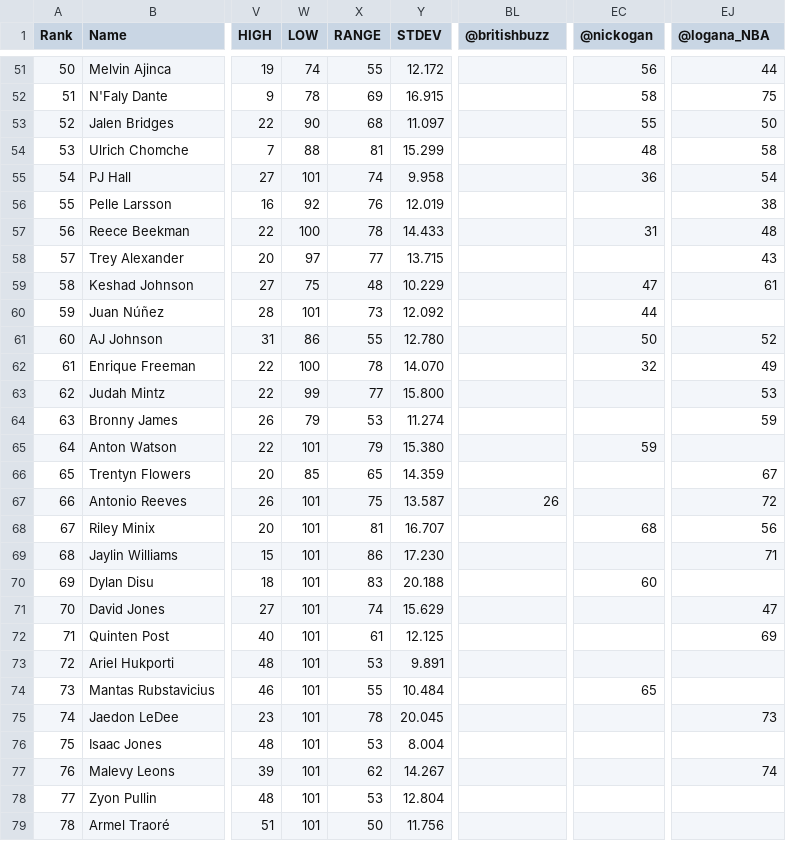
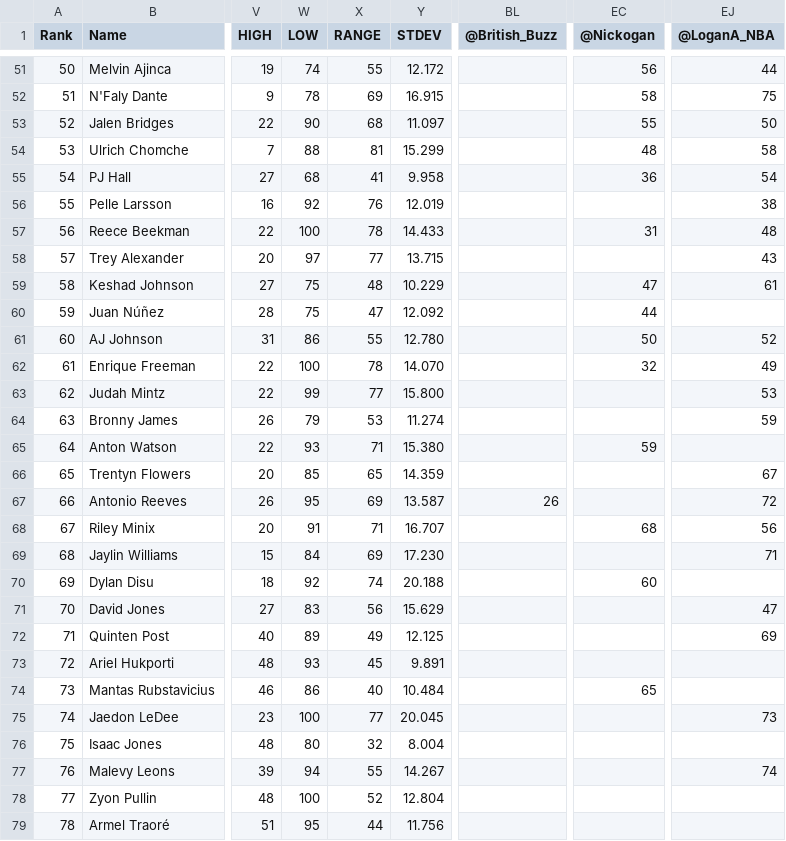
Before and after one commit to tawnyparkmetrics/tawnyparkmetrics.github.io, a CSV file: public/2024 Draft Twitter Consensus Big Board.csv, drawn as a sheet; only a part is shown, gaps mark what is left out; the diff covers the shown part only; the diff names each change by its address in the sheet, - before the commit and + after, or states it on an @@ line.

```diff
--- a/public/2024 Draft Twitter Consensus Big Board.csv
+++ b/public/2024 Draft Twitter Consensus Big Board.csv
-BL1: @britishbuzz
+BL1: @British_Buzz
-EC1: @nickogan
+EC1: @Nickogan
-EJ1: @logana_NBA
+EJ1: @LoganA_NBA
-W55 (LOW): 101
+W55 (LOW): 68
-X55 (RANGE): 74
+X55 (RANGE): 41
-W60 (LOW): 101
+W60 (LOW): 75
-X60 (RANGE): 73
+X60 (RANGE): 47
-W65 (LOW): 101
+W65 (LOW): 93
-X65 (RANGE): 79
+X65 (RANGE): 71
-W67 (LOW): 101
+W67 (LOW): 95
-X67 (RANGE): 75
+X67 (RANGE): 69
-W68 (LOW): 101
+W68 (LOW): 91
-X68 (RANGE): 81
+X68 (RANGE): 71
-W69 (LOW): 101
+W69 (LOW): 84
-X69 (RANGE): 86
+X69 (RANGE): 69
-W70 (LOW): 101
+W70 (LOW): 92
-X70 (RANGE): 83
+X70 (RANGE): 74
-W71 (LOW): 101
+W71 (LOW): 83
-X71 (RANGE): 74
+X71 (RANGE): 56
-W72 (LOW): 101
+W72 (LOW): 89
-X72 (RANGE): 61
+X72 (RANGE): 49
-W73 (LOW): 101
+W73 (LOW): 93
-X73 (RANGE): 53
+X73 (RANGE): 45
-W74 (LOW): 101
+W74 (LOW): 86
-X74 (RANGE): 55
+X74 (RANGE): 40
-W75 (LOW): 101
+W75 (LOW): 100
-X75 (RANGE): 78
+X75 (RANGE): 77
-W76 (LOW): 101
+W76 (LOW): 80
-X76 (RANGE): 53
+X76 (RANGE): 32
-W77 (LOW): 101
+W77 (LOW): 94
-X77 (RANGE): 62
+X77 (RANGE): 55
-W78 (LOW): 101
+W78 (LOW): 100
-X78 (RANGE): 53
+X78 (RANGE): 52
-W79 (LOW): 101
+W79 (LOW): 95
-X79 (RANGE): 50
+X79 (RANGE): 44
```
Also changed, not shown: 68 edited cells elsewhere in this file, public/2020 Consensus Evaluation.csv, public/2020 Draft Twitter Consensus Big Board.csv, 19 other files.
